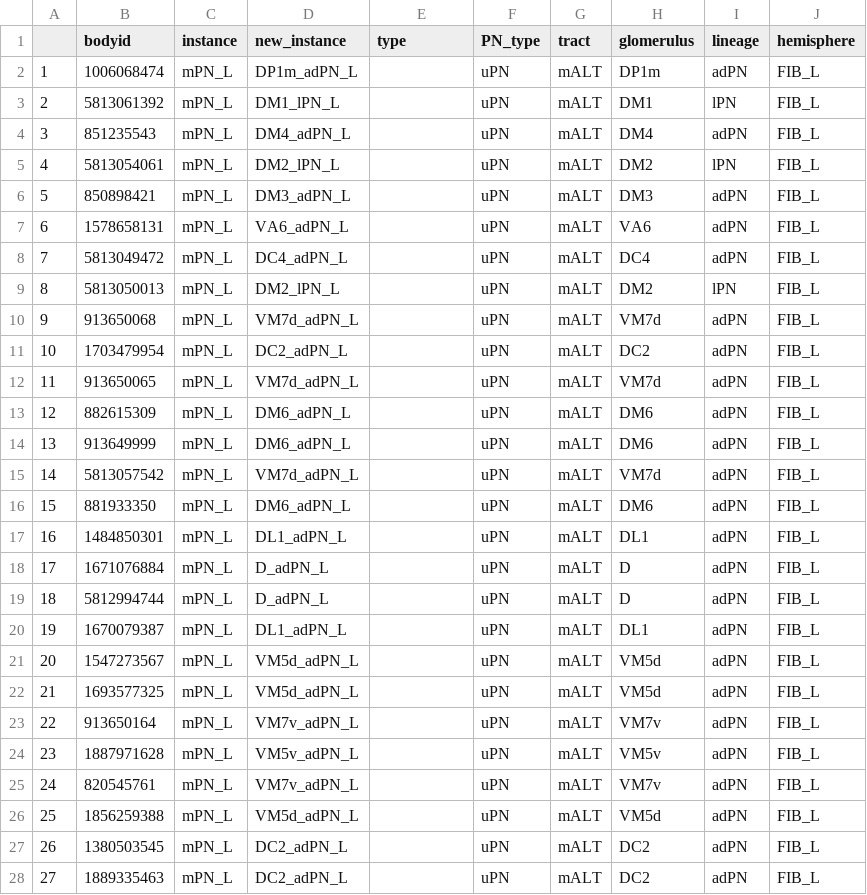
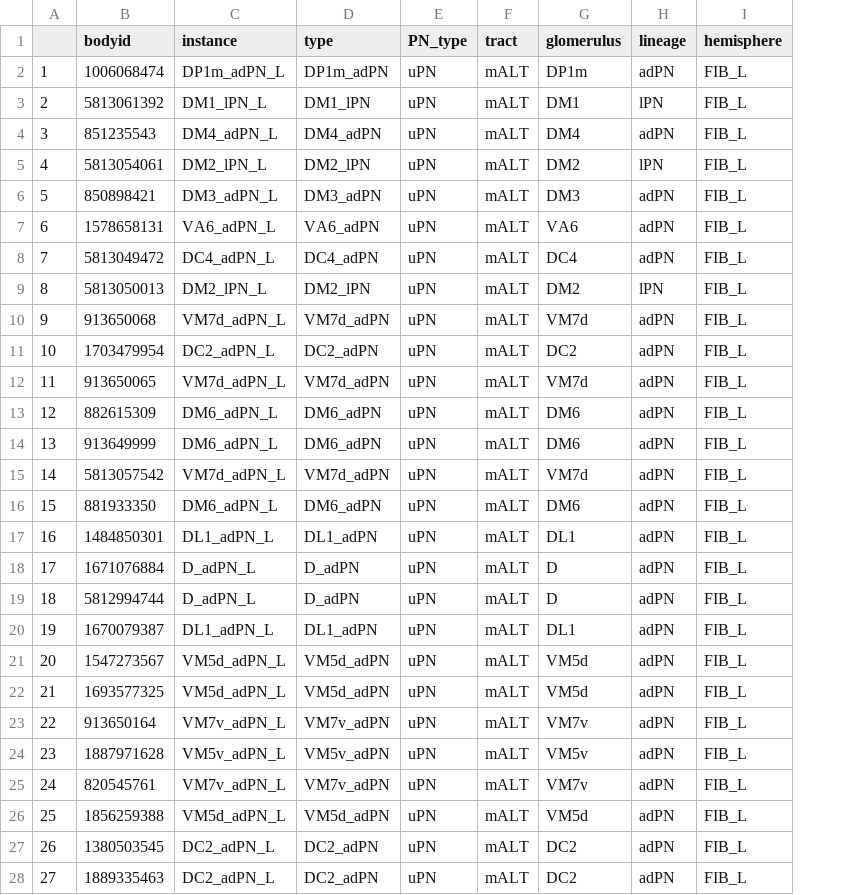
Before and after one commit to flyconnectome/hemibrain_olf_data, a CSV file: FIB_LHS_uPNs.csv, drawn as a sheet; only a part is shown; removed rows and columns are numbered as before the commit, all else as after; the diff covers the shown part only; the diff names each change by its address in the sheet, - before the commit and + after, or states it on an @@ line.

Commit message:
Removed old instance column

```diff
--- a/FIB_LHS_uPNs.csv
+++ b/FIB_LHS_uPNs.csv
-column C (instance), rows 2-28: all mPN_L
-C1: new_instance
+C1: instance
-D2 (type): (empty)
+D2 (type): DP1m_adPN
-D3 (type): (empty)
+D3 (type): DM1_lPN
-D4 (type): (empty)
+D4 (type): DM4_adPN
-D5 (type): (empty)
+D5 (type): DM2_lPN
-D6 (type): (empty)
+D6 (type): DM3_adPN
-D7 (type): (empty)
+D7 (type): VA6_adPN
-D8 (type): (empty)
+D8 (type): DC4_adPN
-D9 (type): (empty)
+D9 (type): DM2_lPN
-D10 (type): (empty)
+D10 (type): VM7d_adPN
-D11 (type): (empty)
+D11 (type): DC2_adPN
-D12 (type): (empty)
+D12 (type): VM7d_adPN
-D13:D14 (type): (empty)
+D13:D14 (type): DM6_adPN
-D15 (type): (empty)
+D15 (type): VM7d_adPN
-D16 (type): (empty)
+D16 (type): DM6_adPN
-D17 (type): (empty)
+D17 (type): DL1_adPN
-D18:D19 (type): (empty)
+D18:D19 (type): D_adPN
-D20 (type): (empty)
+D20 (type): DL1_adPN
-D21:D22 (type): (empty)
+D21:D22 (type): VM5d_adPN
-D23 (type): (empty)
+D23 (type): VM7v_adPN
-D24 (type): (empty)
+D24 (type): VM5v_adPN
-D25 (type): (empty)
+D25 (type): VM7v_adPN
-D26 (type): (empty)
+D26 (type): VM5d_adPN
-D27:D28 (type): (empty)
+D27:D28 (type): DC2_adPN
```
Also changed, not shown: 5 edited cells elsewhere in this file.
